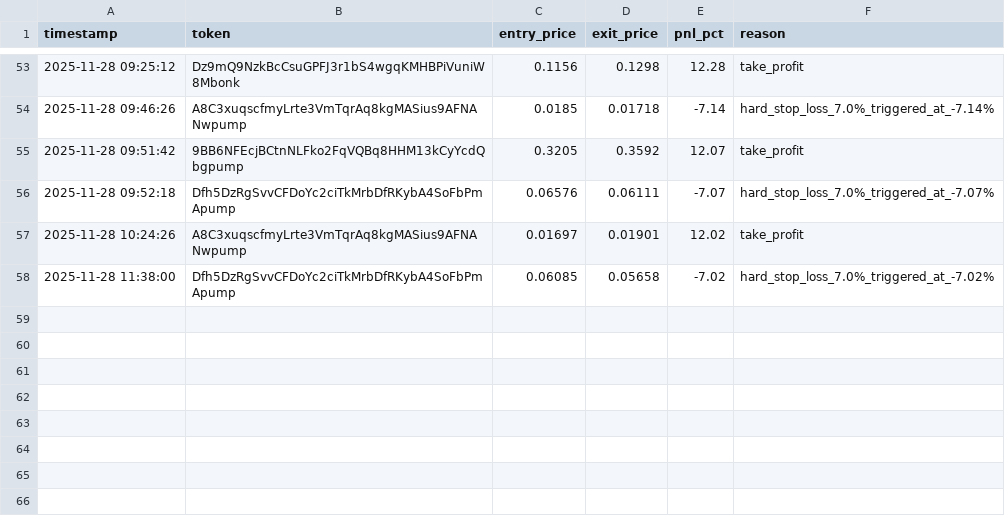
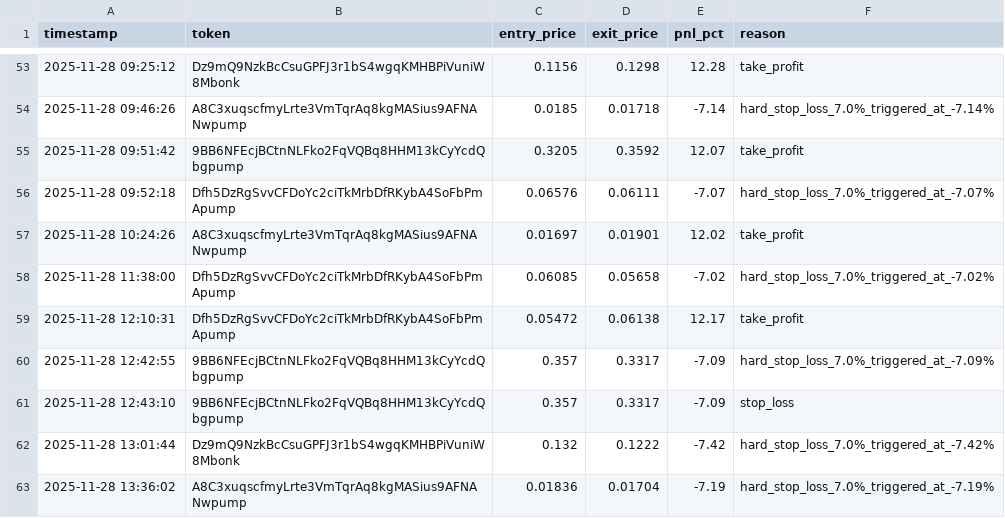
Before and after one commit to mikegianfelice/Hunter, a CSV file: data/trade_log.csv, drawn as a sheet; only a part is shown, gaps mark what is left out.

Commit message:
Update trade log and performance data

```diff
--- a/data/trade_log.csv
+++ b/data/trade_log.csv
@@ -58 +58,6 @@ timestamp,token,entry_price,exit_price,pnl_pct,reason
 2025-11-28 11:38:00,Dfh5DzRgSvvCFDoYc2ciTkMrbDfRKybA4SoFbPmApump,0.06085,0.05658,-7.02,hard_stop_loss_7.0%_triggered_at_-7.02%
+2025-11-28 12:10:31,Dfh5DzRgSvvCFDoYc2ciTkMrbDfRKybA4SoFbPmApump,0.05472,0.06138,12.17,take_profit
+2025-11-28 12:42:55,9BB6NFEcjBCtnNLFko2FqVQBq8HHM13kCyYcdQbgpump,0.357,0.3317,-7.09,hard_stop_loss_7.0%_triggered_at_-7.09%
+2025-11-28 12:43:10,9BB6NFEcjBCtnNLFko2FqVQBq8HHM13kCyYcdQbgpump,0.357,0.3317,-7.09,stop_loss
+2025-11-28 13:01:44,Dz9mQ9NzkBcCsuGPFJ3r1bS4wgqKMHBPiVuniW8Mbonk,0.132,0.1222,-7.42,hard_stop_loss_7.0%_triggered_at_-7.42%
+2025-11-28 13:36:02,A8C3xuqscfmyLrte3VmTqrAq8kgMASius9AFNANwpump,0.01836,0.01704,-7.19,hard_stop_loss_7.0%_triggered_at_-7.19%
```
Also changed, not shown: 1 other file.
